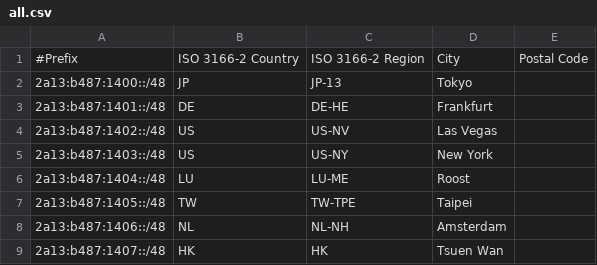
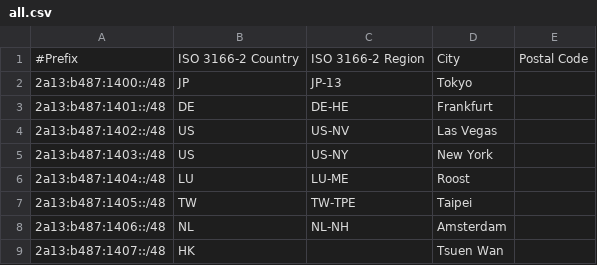
Before and after one commit to Nagaeki-Transcontinental-Telecom/hp, a CSV file: static/geofeed/all.csv, drawn as a sheet; the diff names each change by its address in the sheet, - before the commit and + after, or states it on an @@ line.

Commit message:
Update all.csv

```diff
--- a/static/geofeed/all.csv
+++ b/static/geofeed/all.csv
-C9: HK
+C9: (empty)
```
